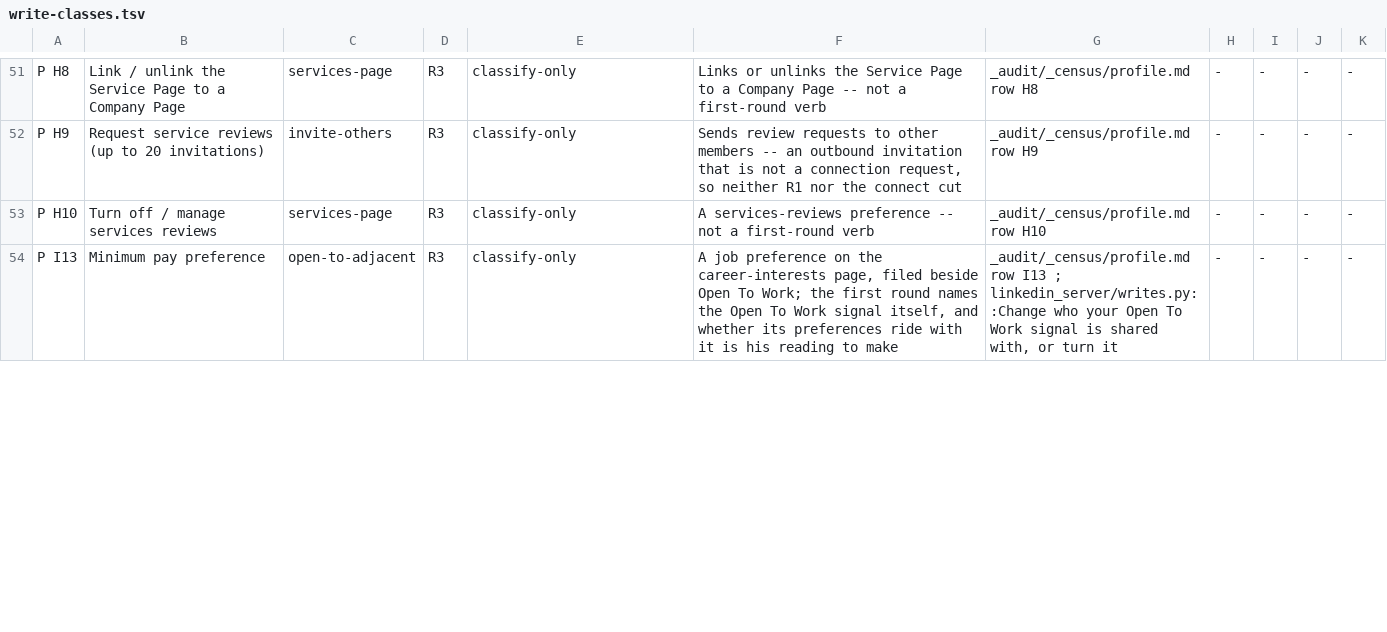
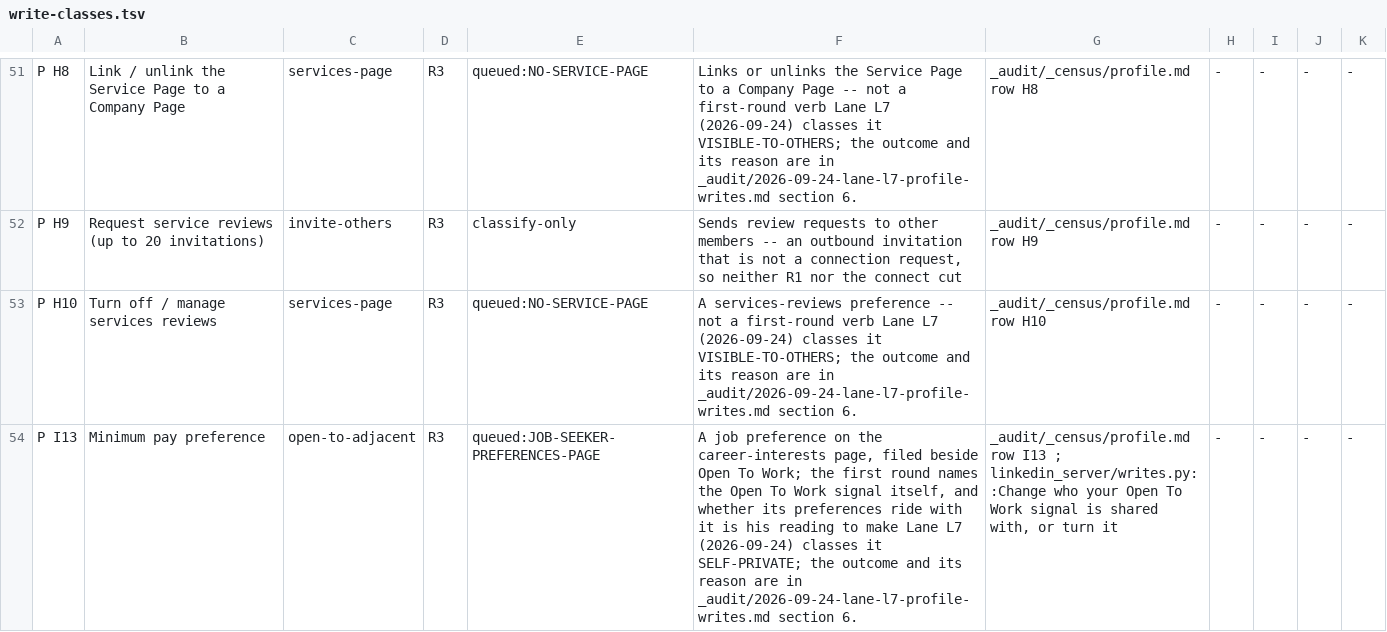
Before and after one commit to Sundeepg98/linkedin-mcp, a TSV file: _audit/_census/write-classes.tsv, drawn as a sheet; only a part is shown, gaps mark what is left out; the diff covers the shown part only; the diff names each change by its address in the sheet, - before the commit and + after, or states it on an @@ line.

Commit message:
lane L7: update_profile_field now presses Save and verifies on a fresh render; P I14 "I'm interested" built, unfired; 36 profile-family rows classed
The shipped profile-field write filled or selected the field and never
pressed the editor's Save, then read the unsaved dialog back as a success
(performed: true, clicks_made: 0, stored value unchanged, reproduced over
a stateful frozen world). profile_editor.py adds the save gate (Save must
be the one enabled control in the self-owned editor; a notify-network
control that is on refuses; unnamed switches are counted, never read as
off), writes.perform asks it after a fill and after a select, and
_verify_after re-navigates to the editor before reading the stored value.

P I14: linkedin_mark_company_interest presses the "I'm interested" control
in a posting's About-the-company card, behind the single-use grant and off
by default; identity comes from the card, the aim from the measured OFF
label, and a fresh render of the posting verifies it.

Census: 36 cells carry their class and one outcome; P I14 moves GAP to
COVERED-UNFIRED; write-classes.tsv carries 35 queues and one build, which
the class checker now admits on R3 lines. INSTRUMENTS section 70. Pins
listed in the lane record, not re-pinned.

```diff
--- a/_audit/_census/write-classes.tsv
+++ b/_audit/_census/write-classes.tsv
-E51: classify-only
+E51: queued:NO-SERVICE-PAGE
-F51: …first-round verb
+F51: …first-round verb Lane L7 (2026-09-24) classes it VISIBLE-TO-OTHERS; the outcome and its reason are in _audit/2026-09-24-lane-l7-profile-writes.md section 6.
-E53: classify-only
+E53: queued:NO-SERVICE-PAGE
-F53: …first-round verb
+F53: …first-round verb Lane L7 (2026-09-24) classes it VISIBLE-TO-OTHERS; the outcome and its reason are in _audit/2026-09-24-lane-l7-profile-writes.md section 6.
-E54: classify-only
+E54: queued:JOB-SEEKER-PREFERENCES-PAGE
-F54: …to make
+F54: …to make Lane L7 (2026-09-24) classes it SELF-PRIVATE; the outcome and its reason are in _audit/2026-09-24-lane-l7-profile-writes.md section 6.
```
Also changed, not shown: 66 edited cells elsewhere in this file, _audit/_census/blocker-map.tsv, 15 other files.
